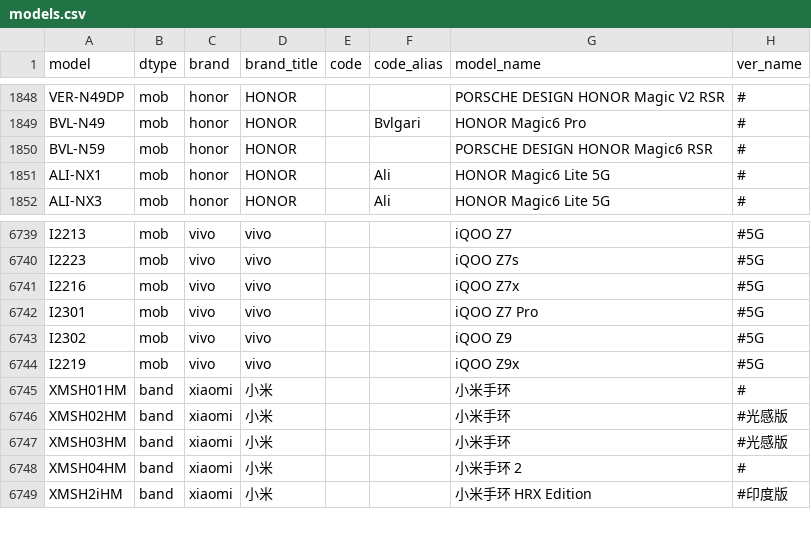
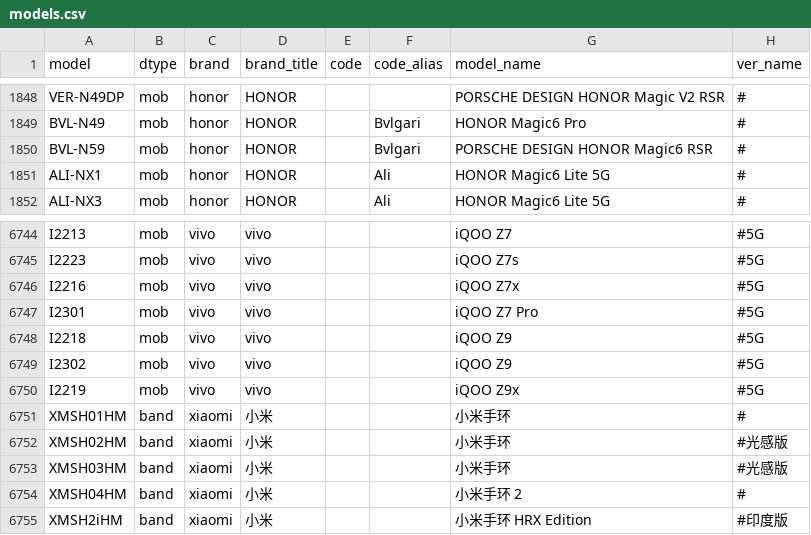
Before and after one commit to KHwang9883/MobileModels-csv, a CSV file: models.csv, drawn as a sheet; only a part is shown, gaps mark what is left out; the diff covers the shown part only.

```diff
--- a/models.csv
+++ b/models.csv
@@ -1849,3 +1849,3 @@ VER-N49DP,mob,honor,HONOR,,,PORSCHE DESIGN HONOR Magic V2 RSR,#
 BVL-N49,mob,honor,HONOR,,Bvlgari,HONOR Magic6 Pro,#
-BVL-N59,mob,honor,HONOR,,,PORSCHE DESIGN HONOR Magic6 RSR,#
+BVL-N59,mob,honor,HONOR,,Bvlgari,PORSCHE DESIGN HONOR Magic6 RSR,#
 ALI-NX1,mob,honor,HONOR,,Ali,HONOR Magic6 Lite 5G,#
@@ -6742,2 +6747,3 @@ I2216,mob,vivo,vivo,,,iQOO Z7x,#5G
 I2301,mob,vivo,vivo,,,iQOO Z7 Pro,#5G
+I2218,mob,vivo,vivo,,,iQOO Z9,#5G
 I2302,mob,vivo,vivo,,,iQOO Z9,#5G
```
Also changed, not shown: 7 added rows and 2 removed rows elsewhere in this file, 1 other file.
